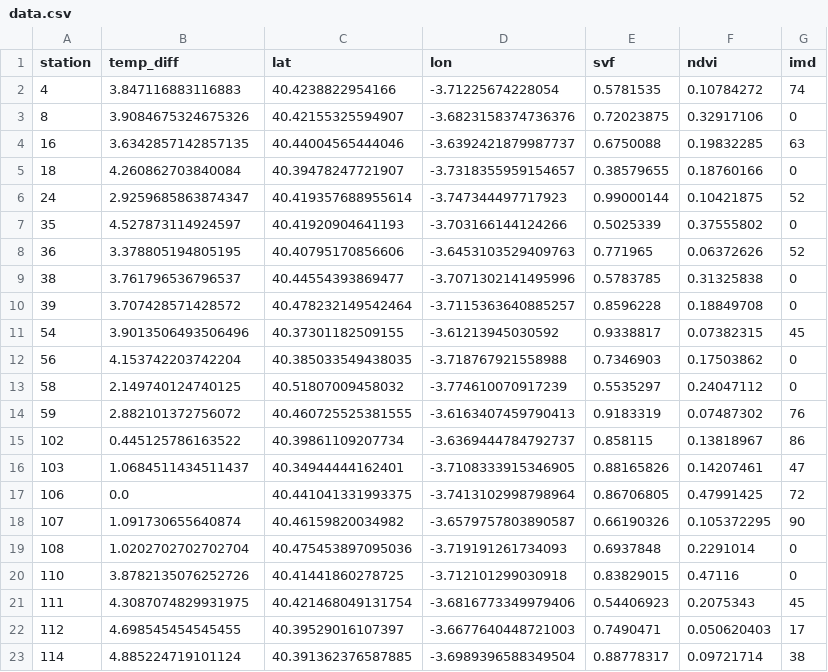
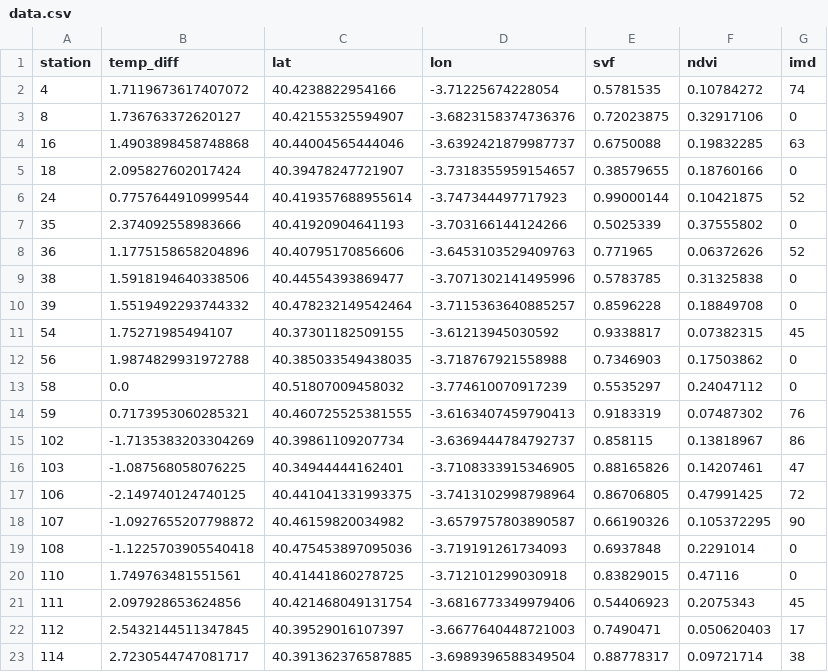
Before and after one commit to ayubero/uhi, a CSV file: madrid/data.csv, drawn as a sheet.

```diff
--- a/madrid/data.csv
+++ b/madrid/data.csv
@@ -1,23 +1,23 @@
 station,temp_diff,lat,lon,svf,ndvi,imd
-4,3.847116883116883,40.4238822954166,-3.71225674228054,0.5781535,0.10784272,74
-8,3.9084675324675326,40.42155325594907,-3.6823158374736376,0.72023875,0.32917106,0
-16,3.6342857142857135,40.44004565444046,-3.6392421879987737,0.6750088,0.19832285,63
-18,4.260862703840084,40.39478247721907,-3.7318355959154657,0.38579655,0.18760166,0
-24,2.9259685863874347,40.419357688955614,-3.747344497717923,0.99000144,0.10421875,52
-35,4.527873114924597,40.41920904641193,-3.703166144124266,0.5025339,0.37555802,0
-36,3.378805194805195,40.40795170856606,-3.6453103529409763,0.771965,0.06372626,52
-38,3.761796536796537,40.44554393869477,-3.7071302141495996,0.5783785,0.31325838,0
-39,3.707428571428572,40.478232149542464,-3.7115363640885257,0.8596228,0.18849708,0
-54,3.9013506493506496,40.37301182509155,-3.61213945030592,0.9338817,0.07382315,45
-56,4.153742203742204,40.385033549438035,-3.718767921558988,0.7346903,0.17503862,0
-58,2.149740124740125,40.51807009458032,-3.774610070917239,0.5535297,0.24047112,0
-59,2.882101372756072,40.460725525381555,-3.6163407459790413,0.9183319,0.07487302,76
-102,0.445125786163522,40.39861109207734,-3.6369444784792737,0.858115,0.13818967,86
-103,1.0684511434511437,40.34944444162401,-3.7108333915346905,0.88165826,0.14207461,47
-106,0.0,40.441041331993375,-3.7413102998798964,0.86706805,0.47991425,72
-107,1.091730655640874,40.46159820034982,-3.6579757803890587,0.66190326,0.105372295,90
-108,1.0202702702702704,40.475453897095036,-3.719191261734093,0.6937848,0.2291014,0
-110,3.8782135076252726,40.41441860278725,-3.712101299030918,0.83829015,0.47116,0
-111,4.3087074829931975,40.421468049131754,-3.6816773349979406,0.54406923,0.2075343,45
-112,4.698545454545455,40.39529016107397,-3.6677640448721003,0.7490471,0.050620403,17
-114,4.885224719101124,40.391362376587885,-3.6989396588349504,0.88778317,0.09721714,38
+4,1.7119673617407072,40.4238822954166,-3.71225674228054,0.5781535,0.10784272,74
+8,1.736763372620127,40.42155325594907,-3.6823158374736376,0.72023875,0.32917106,0
+16,1.4903898458748868,40.44004565444046,-3.6392421879987737,0.6750088,0.19832285,63
+18,2.095827602017424,40.39478247721907,-3.7318355959154657,0.38579655,0.18760166,0
+24,0.7757644910999544,40.419357688955614,-3.747344497717923,0.99000144,0.10421875,52
+35,2.374092558983666,40.41920904641193,-3.703166144124266,0.5025339,0.37555802,0
+36,1.1775158658204896,40.40795170856606,-3.6453103529409763,0.771965,0.06372626,52
+38,1.5918194640338506,40.44554393869477,-3.7071302141495996,0.5783785,0.31325838,0
+39,1.5519492293744332,40.478232149542464,-3.7115363640885257,0.8596228,0.18849708,0
+54,1.75271985494107,40.37301182509155,-3.61213945030592,0.9338817,0.07382315,45
+56,1.9874829931972788,40.385033549438035,-3.718767921558988,0.7346903,0.17503862,0
+58,0.0,40.51807009458032,-3.774610070917239,0.5535297,0.24047112,0
+59,0.7173953060285321,40.460725525381555,-3.6163407459790413,0.9183319,0.07487302,76
+102,-1.7135383203304269,40.39861109207734,-3.6369444784792737,0.858115,0.13818967,86
+103,-1.087568058076225,40.34944444162401,-3.7108333915346905,0.88165826,0.14207461,47
+106,-2.149740124740125,40.441041331993375,-3.7413102998798964,0.86706805,0.47991425,72
+107,-1.0927655207798872,40.46159820034982,-3.6579757803890587,0.66190326,0.105372295,90
+108,-1.1225703905540418,40.475453897095036,-3.719191261734093,0.6937848,0.2291014,0
+110,1.749763481551561,40.41441860278725,-3.712101299030918,0.83829015,0.47116,0
+111,2.097928653624856,40.421468049131754,-3.6816773349979406,0.54406923,0.2075343,45
+112,2.5432144511347845,40.39529016107397,-3.6677640448721003,0.7490471,0.050620403,17
+114,2.7230544747081717,40.391362376587885,-3.6989396588349504,0.88778317,0.09721714,38
```
Also changed, not shown: madrid/diff.csv, 6 other files.
